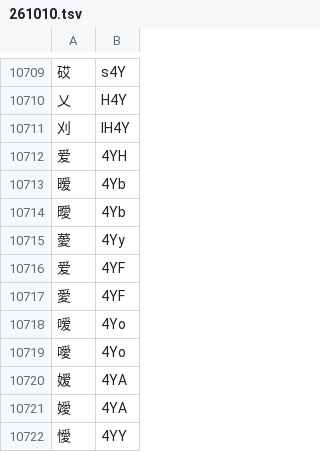
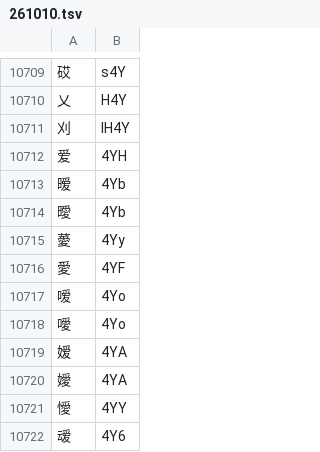
Before and after one commit to DGCK81LNN/xdi8-transcriber, a TSV file: data/261010.tsv, drawn as a sheet; only a part is shown, gaps mark what is left out; the shorter side is filled out with more unchanged rows; the diff names each change by its address in the sheet, - before the commit and + after, or states it on an @@ line.

```diff
--- a/data/261010.tsv
+++ b/data/261010.tsv
-row 10716: 爱 | 4YF
```
Also changed, not shown: data/dict.tsv, 4 other files.
